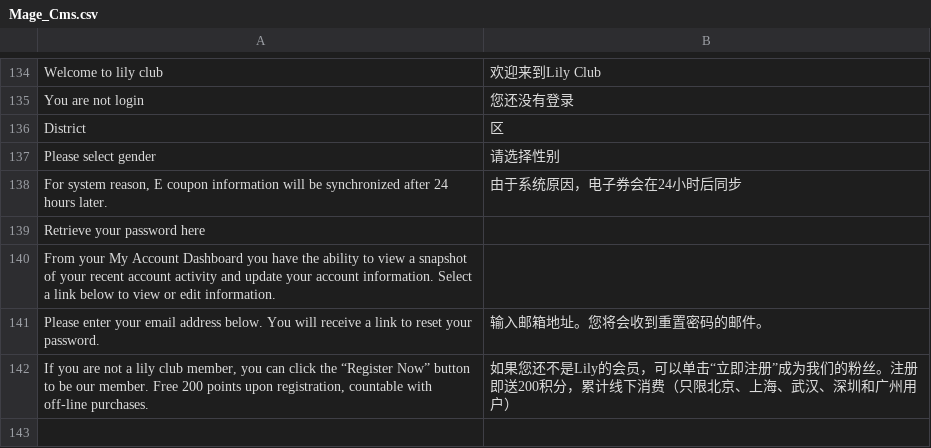
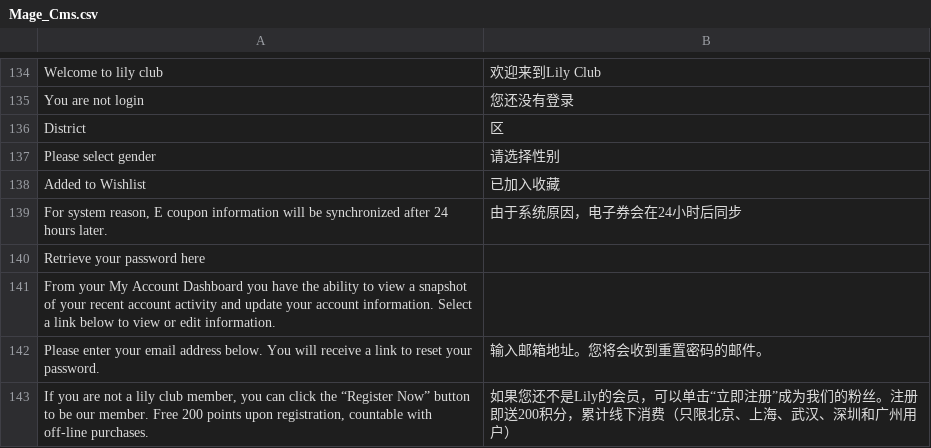
Before and after one commit to jackey/m_app, a CSV file: app/locale/zh_CN/Mage_Cms.csv, drawn as a sheet; only a part is shown, gaps mark what is left out.

```diff
--- a/app/locale/zh_CN/Mage_Cms.csv
+++ b/app/locale/zh_CN/Mage_Cms.csv
@@ -137,2 +137,3 @@
 "Please select gender","请选择性别"
+"Added to Wishlist", "已加入收藏"
 "For system reason,  E coupon information will be synchronized after 24 hours later.","由于系统原因，电子券会在24小时后同步"
```
Also changed, not shown: 2 other files.
